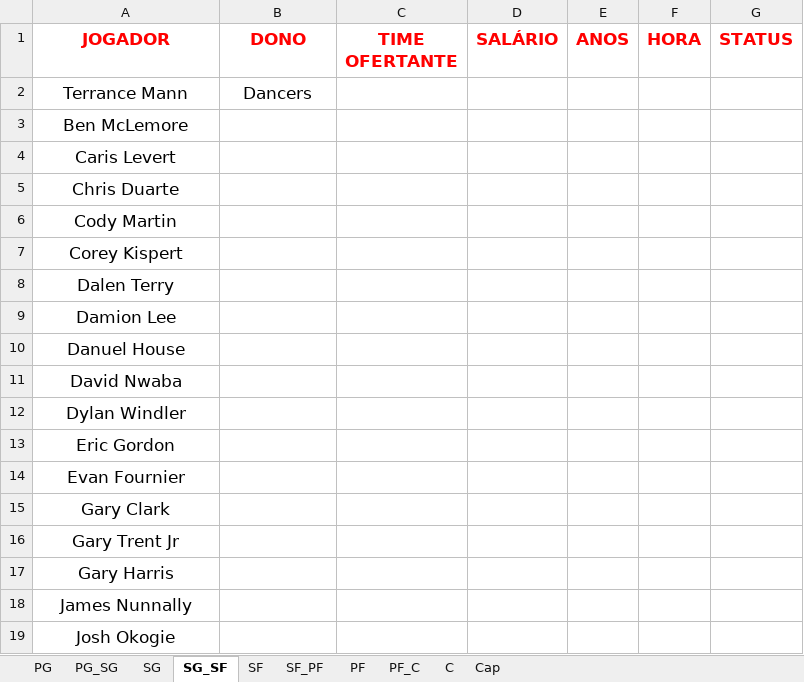
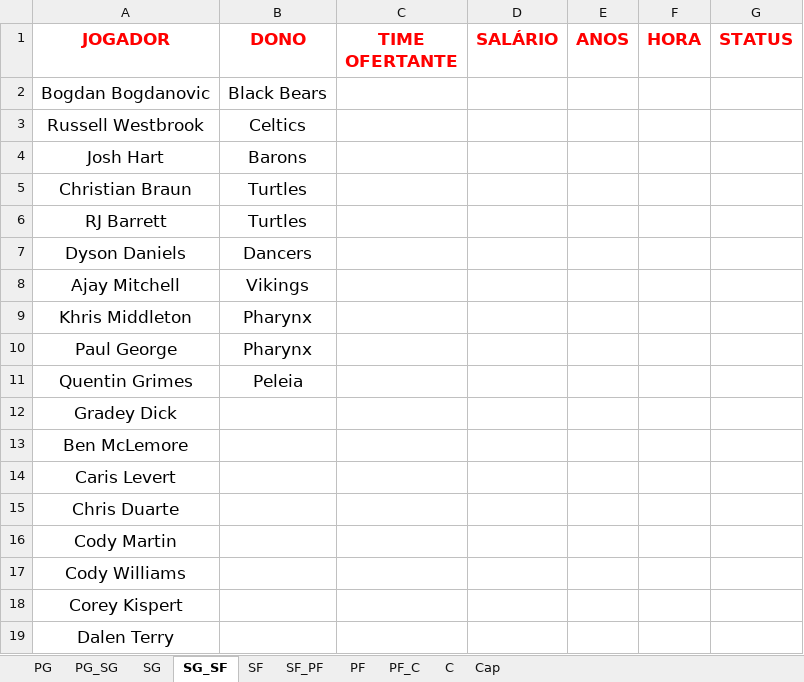
Before and after one commit to filipebrito23/Leilao, an Excel workbook: Lista.xlsx, sheet SG_SF, drawn as a sheet; only a part is shown; the shorter side is filled out with more unchanged rows; values as stored, in another font and other column widths than the file's, no borders; addresses are those after the commit; the diff names each change by its address in the sheet, - before the commit and + after, or states it on an @@ line.

```diff
--- a/Lista.xlsx (sheet SG_SF)
+++ b/Lista.xlsx (sheet SG_SF)
+row 2: Bogdan Bogdanovic | Black Bears
+row 3: Russell Westbrook | Celtics
+row 4: Josh Hart | Barons
+row 5: Christian Braun | Turtles
+row 6: RJ Barrett | Turtles
-A7 (JOGADOR): Terrance Mann
+A7 (JOGADOR): Dyson Daniels
+row 8: Ajay Mitchell | Vikings
+row 9: Khris Middleton | Pharynx
+row 10: Paul George | Pharynx
+row 11: Quentin Grimes | Peleia
+row 12: Gradey Dick
+row 17: Cody Williams
```
Also changed, not shown: sheet C, sheet SF_PF, sheet SG, sheet PG_SG, sheet Cap, sheet PF_C, 3 more sheets.
